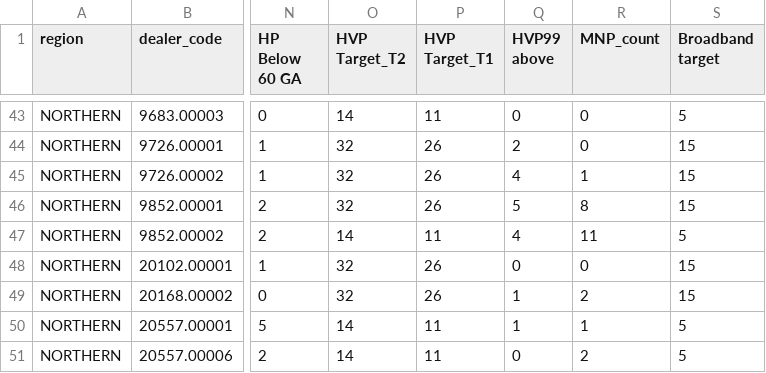
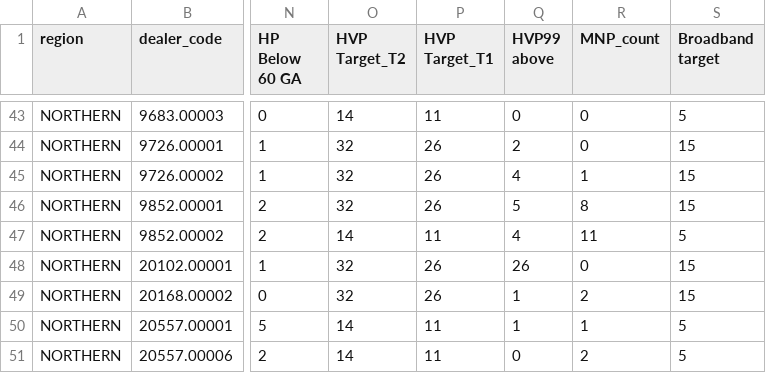
Before and after one commit to ckkhor828/SalesData, a CSV file: sales_data.csv, drawn as a sheet; only a part is shown, gaps mark what is left out; the diff names each change by its address in the sheet, - before the commit and + after, or states it on an @@ line.

Commit message:
Update sales_data.csv with new entries

```diff
--- a/sales_data.csv
+++ b/sales_data.csv
-Q48 (HVP99 above): 0
+Q48 (HVP99 above): 26
```
